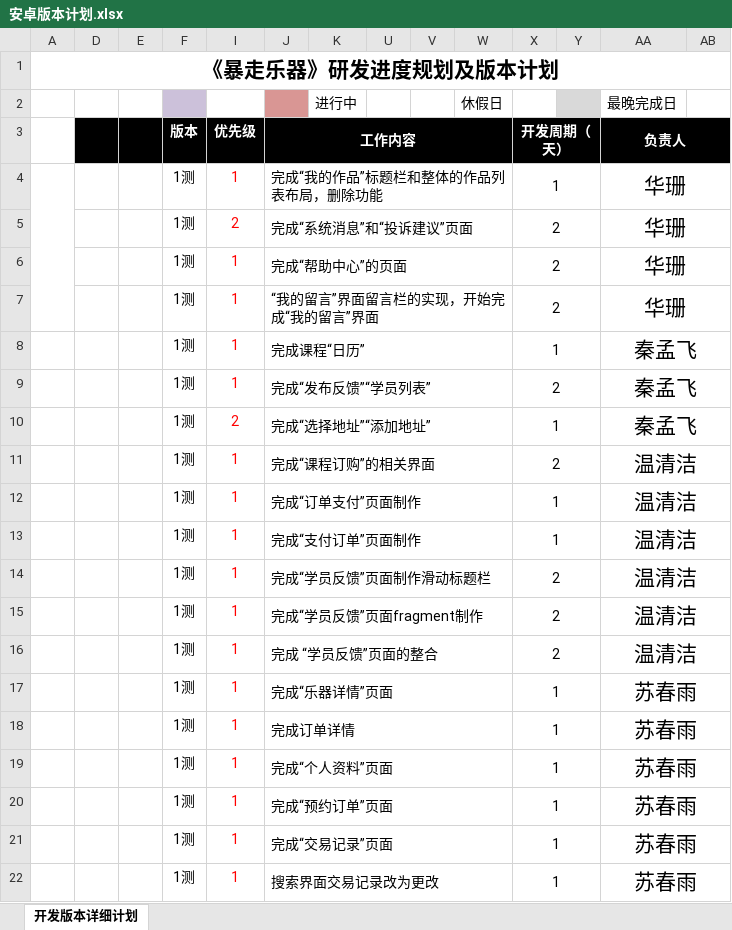
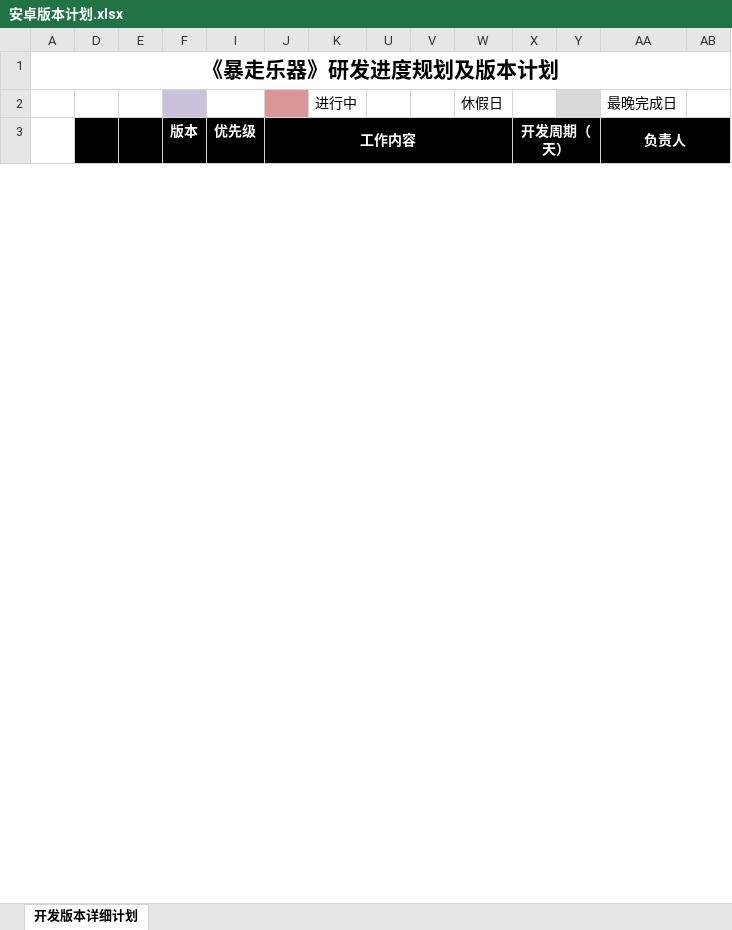
Before and after one commit to guoxiaoqink/InstrumentTestVersion, an Excel workbook: 安卓版本计划.xlsx, sheet 开发版本详细计划, drawn as a sheet; only a part is shown; values as stored, in another font and other column widths than the file's, no borders; conditional formats not drawn; rows hold the shown columns only; the diff covers the shown part only; the diff names each change by its address in the sheet, - before the commit and + after, or states it on an @@ line.

```diff
--- a/安卓版本计划.xlsx (sheet 开发版本详细计划)
+++ b/安卓版本计划.xlsx (sheet 开发版本详细计划)
@@ row 4 hidden:  |  |  | 1测 | 1 | 完成“我的作品”标题栏和整体的作品列表布局，删除功能 |  |  |  |  | 1 |  | 华珊 @@
@@ row 5 hidden:  |  |  | 1测 | 2 | 完成“系统消息”和“投诉建议”页面 |  |  |  |  | 2 |  | 华珊 @@
@@ row 6 hidden:  |  |  | 1测 | 1 | 完成“帮助中心”的页面 |  |  |  |  | 2 |  | 华珊 @@
@@ row 7 hidden:  |  |  | 1测 | 1 | “我的留言”界面留言栏的实现，开始完成“我的留言”界面 |  |  |  |  | 2 |  | 华珊 @@
@@ row 8 hidden:  |  |  | 1测 | 1 | 完成课程“日历” |  |  |  |  | 1 |  | 秦孟飞 @@
@@ row 9 hidden:  |  |  | 1测 | 1 | 完成“发布反馈”“学员列表” |  |  |  |  | 2 |  | 秦孟飞 @@
@@ row 10 hidden:  |  |  | 1测 | 2 | 完成“选择地址”“添加地址” |  |  |  |  | 1 |  | 秦孟飞 @@
@@ row 11 hidden:  |  |  | 1测 | 1 | 完成“课程订购”的相关界面 |  |  |  |  | 2 |  | 温清洁 @@
@@ row 12 hidden:  |  |  | 1测 | 1 | 完成“订单支付”页面制作 |  |  |  |  | 1 |  | 温清洁 @@
@@ row 13 hidden:  |  |  | 1测 | 1 | 完成“支付订单”页面制作 |  |  |  |  | 1 |  | 温清洁 @@
@@ row 14 hidden:  |  |  | 1测 | 1 | 完成“学员反馈”页面制作滑动标题栏 |  |  |  |  | 2 |  | 温清洁 @@
@@ row 15 hidden:  |  |  | 1测 | 1 | 完成“学员反馈”页面fragment制作 |  |  |  |  | 2 |  | 温清洁 @@
@@ row 16 hidden:  |  |  | 1测 | 1 | 完成 “学员反馈”页面的整合 |  |  |  |  | 2 |  | 温清洁 @@
@@ row 17 hidden:  |  |  | 1测 | 1 | 完成“乐器详情”页面 |  |  |  |  | 1 |  | 苏春雨 @@
@@ row 18 hidden:  |  |  | 1测 | 1 | 完成订单详情 |  |  |  |  | 1 |  | 苏春雨 @@
@@ row 19 hidden:  |  |  | 1测 | 1 | 完成“个人资料”页面 |  |  |  |  | 1 |  | 苏春雨 @@
@@ row 20 hidden:  |  |  | 1测 | 1 | 完成“预约订单”页面 |  |  |  |  | 1 |  | 苏春雨 @@
@@ row 21 hidden:  |  |  | 1测 | 1 | 完成“交易记录”页面 |  |  |  |  | 1 |  | 苏春雨 @@
@@ row 22 hidden:  |  |  | 1测 | 1 | 搜索界面交易记录改为更改 |  |  |  |  | 1 |  | 苏春雨 @@
```
Also changed, not shown: 41 hidden or unhidden rows elsewhere in this sheet, 2 other files.
